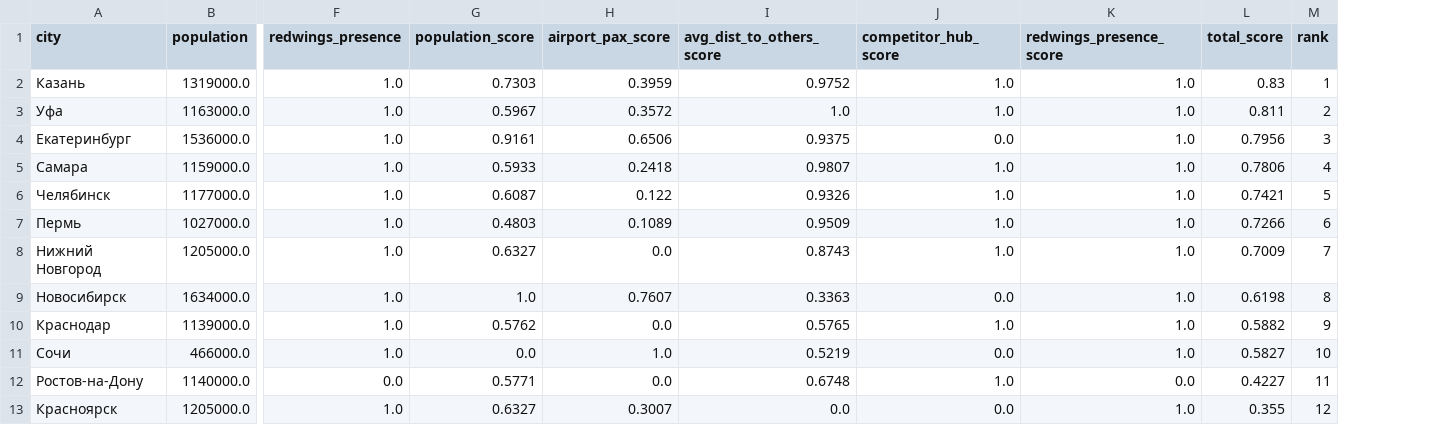
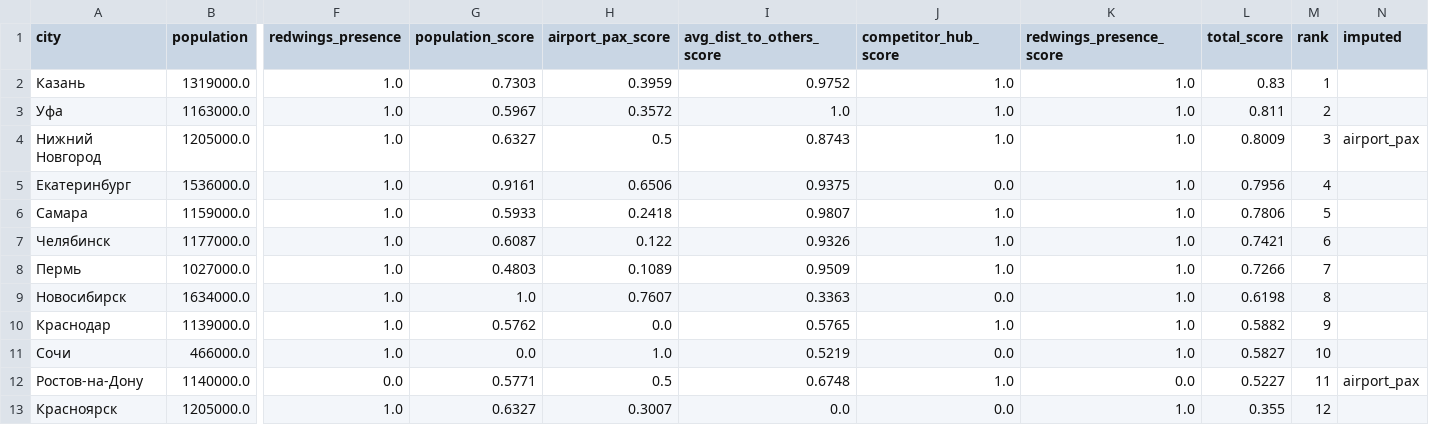
Before and after one commit to viktaim/transport-connectivity-hack, a CSV file: out/ranking_geography.csv, drawn as a sheet; only a part is shown, gaps mark what is left out; removed rows and columns are numbered as before the commit, all else as after; rows hold the shown columns only; the diff names each change by its address in the sheet, - before the commit and + after, or states it on an @@ line.

```diff
--- a/out/ranking_geography.csv
+++ b/out/ranking_geography.csv
+column N (imputed), row 12: airport_pax
+row 4: Нижний Новгород | 1205000.0 | 1.0 | 0.6327 | 0.5 | 0.8743 | 1.0 | 1.0 | 0.8009 | 3 | airport_pax
-M5 (rank): 3
+M5 (rank): 4
-M6 (rank): 4
+M6 (rank): 5
-M7 (rank): 5
+M7 (rank): 6
-M8 (rank): 6
+M8 (rank): 7
-row 8: Нижний Новгород | 1205000.0 | 1.0 | 0.6327 | 0.0 | 0.8743 | 1.0 | 1.0 | 0.7009 | 7
-H12 (airport_pax_score): 0.0
+H12 (airport_pax_score): 0.5
-L12 (total_score): 0.4227
+L12 (total_score): 0.5227
```
Also changed, not shown: out/ranking_base.csv, out/ranking_demand.csv, 1 other file.
